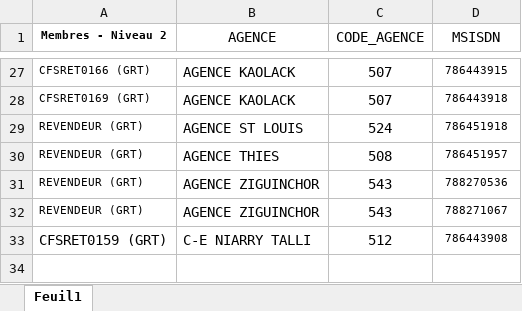
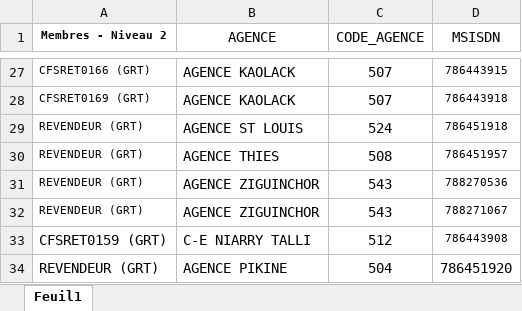
Before and after one commit to fayendick/reconciliation, an Excel workbook: data/mappings/Mapp_tab.xlsx, sheet Feuil1, drawn as a sheet; only a part is shown, gaps mark what is left out; values as stored, in another font and other column widths than the file's, no borders; the diff names each change by its address in the sheet, - before the commit and + after, or states it on an @@ line.

```diff
--- a/data/mappings/Mapp_tab.xlsx (sheet Feuil1)
+++ b/data/mappings/Mapp_tab.xlsx (sheet Feuil1)
+row 34: REVENDEUR (GRT) | AGENCE PIKINE | 504 | 786451920
```
Also changed, not shown: data/mappings/mapping_agences_code_ria.xlsx.
